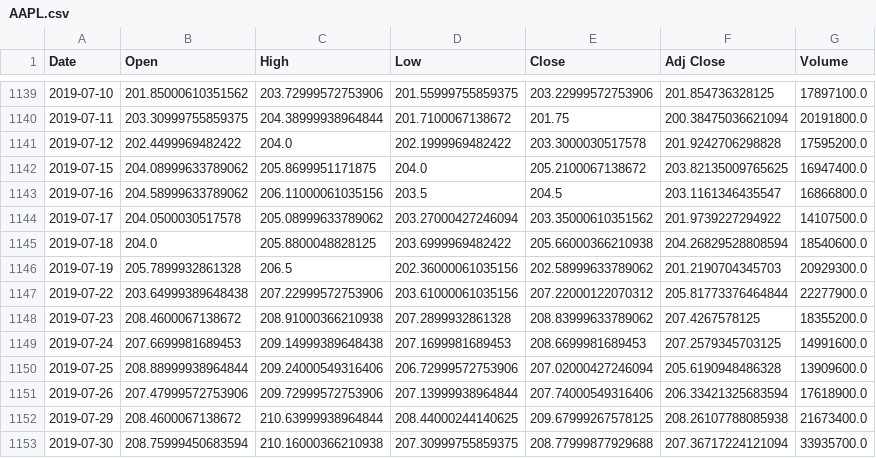
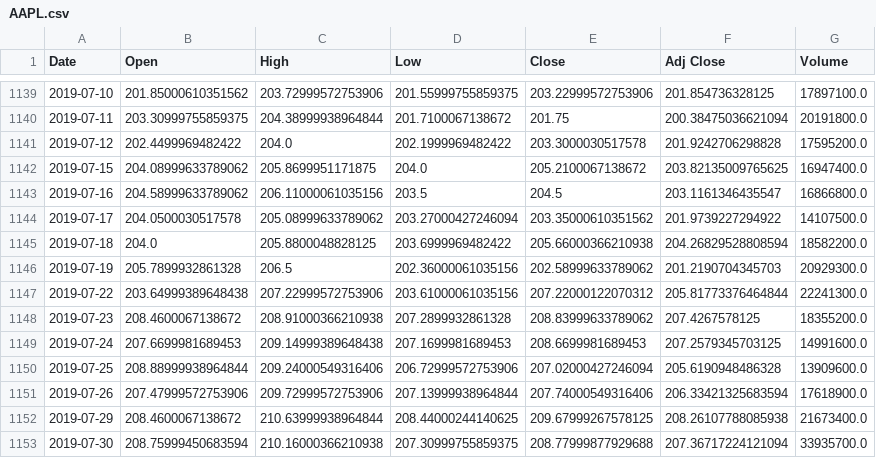
Before and after one commit to jaepil-choi/backtrader_tutorial, a CSV file: AAPL.csv, drawn as a sheet; only a part is shown, gaps mark what is left out.

```diff
--- a/AAPL.csv
+++ b/AAPL.csv
@@ -1144,5 +1144,5 @@ Date,Open,High,Low,Close,Adj Close,Volume
 2019-07-17,204.0500030517578,205.08999633789062,203.27000427246094,203.35000610351562,201.9739227294922,14107500.0
-2019-07-18,204.0,205.8800048828125,203.6999969482422,205.66000366210938,204.26829528808594,18540600.0
+2019-07-18,204.0,205.8800048828125,203.6999969482422,205.66000366210938,204.26829528808594,18582200.0
 2019-07-19,205.7899932861328,206.5,202.36000061035156,202.58999633789062,201.2190704345703,20929300.0
-2019-07-22,203.64999389648438,207.22999572753906,203.61000061035156,207.22000122070312,205.81773376464844,22277900.0
+2019-07-22,203.64999389648438,207.22999572753906,203.61000061035156,207.22000122070312,205.81773376464844,22241300.0
 2019-07-23,208.4600067138672,208.91000366210938,207.2899932861328,208.83999633789062,207.4267578125,18355200.0
```
Also changed, not shown: 1 other file.
